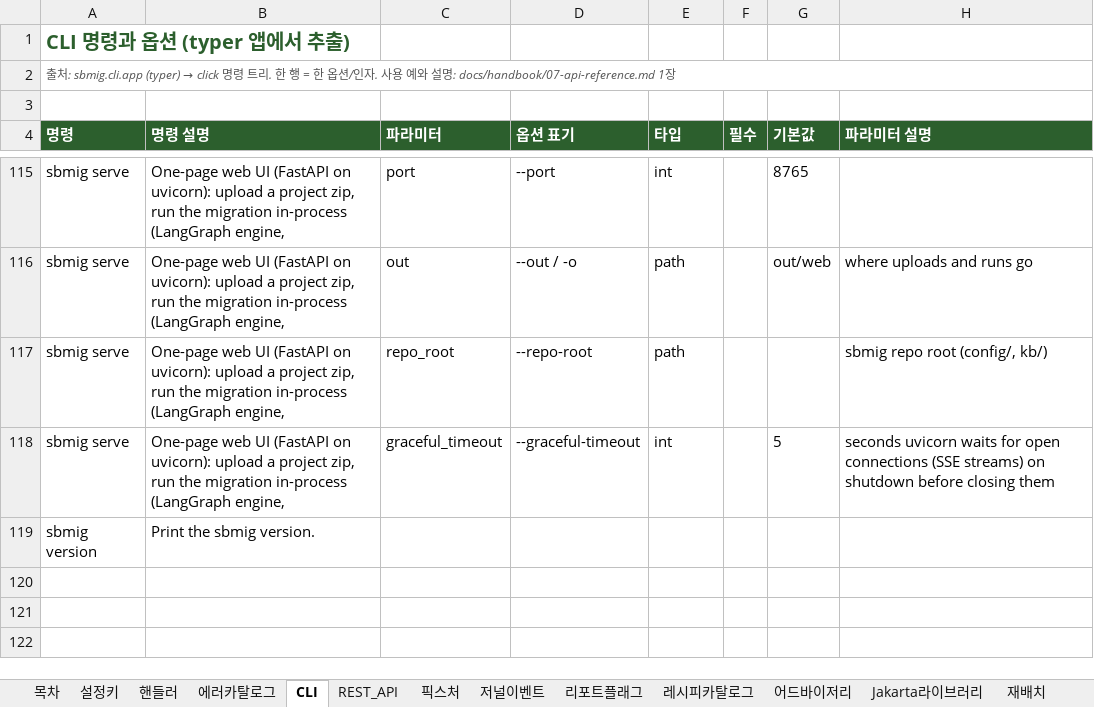
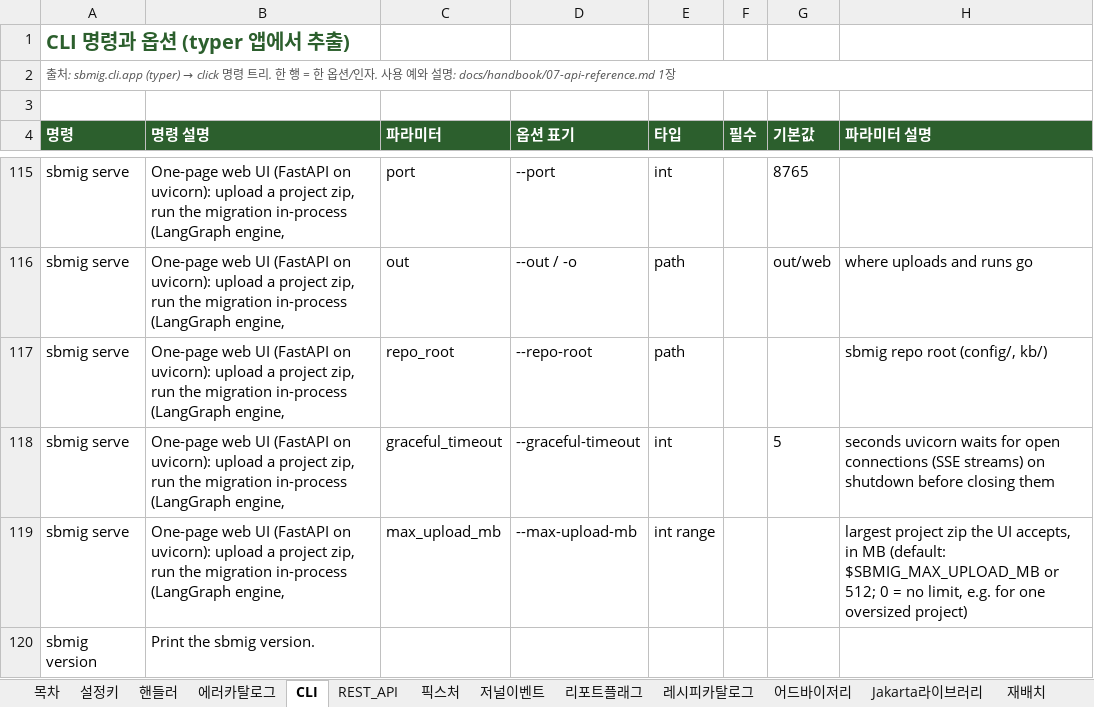
Before and after one commit to acandiatale/tutu, an Excel workbook: docs/handbook/sbmig-reference.xlsx, sheet CLI, drawn as a sheet; only a part is shown, gaps mark what is left out; values as stored, in another font and other column widths than the file's, no borders; charts and pictures not drawn; the diff names each change by its address in the sheet, - before the commit and + after, or states it on an @@ line.

```diff
--- a/docs/handbook/sbmig-reference.xlsx (sheet CLI)
+++ b/docs/handbook/sbmig-reference.xlsx (sheet CLI)
+row 119: sbmig serve | One-page web UI (FastAPI on uvicorn): upload a project zip, run the migration in-process (LangGraph engine, | max_upload_mb | --max-upload-mb | int range |  |  | largest project zip the UI accepts, in MB (default: $SBMIG_MAX_UPLOAD_MB or 512; 0 = no limit, e.g. for one oversized project)
```
Also changed, not shown: sheet 목차, 15 other files.
